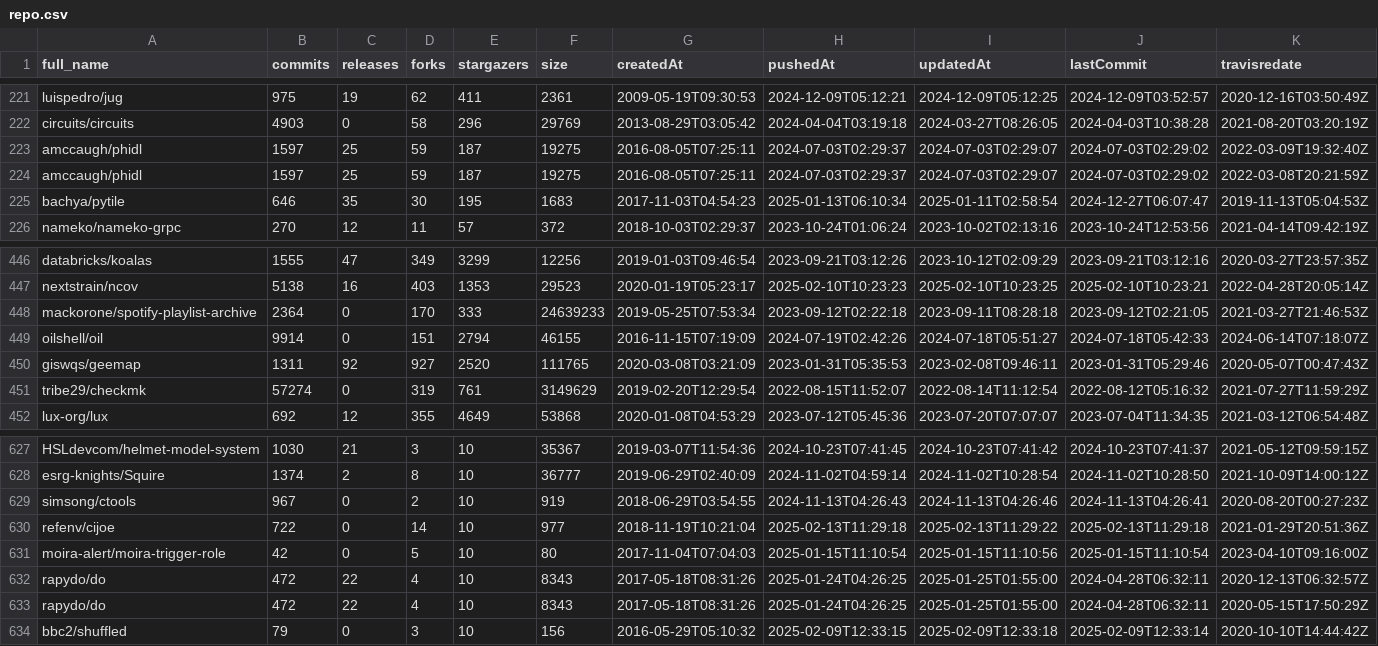
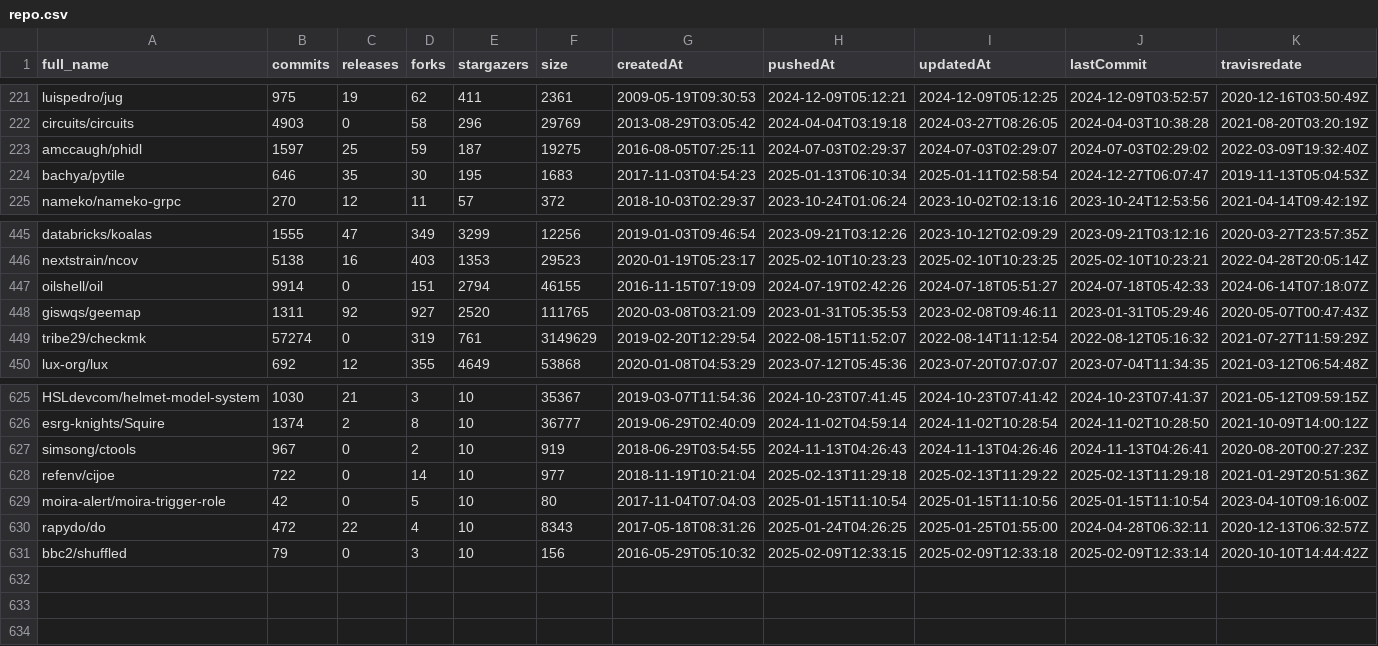
Before and after one commit to Tufuwu/project, a CSV file: python-csv/final_csv/repo.csv, drawn as a sheet; only a part is shown, gaps mark what is left out; rows hold the shown columns only; the diff names each change by its address in the sheet, - before the commit and + after, or states it on an @@ line.

```diff
--- a/python-csv/final_csv/repo.csv
+++ b/python-csv/final_csv/repo.csv
-row 224: amccaugh/phidl | 1597 | 25 | 59 | 187 | 19275 | 2016-08-05T07:25:11 | 2024-07-03T02:29:37 | 2024-07-03T02:29:07 | 2024-07-03T02:29:02 | 2022-03-08T20:21:59Z
-row 448: mackorone/spotify-playlist-archive | 2364 | 0 | 170 | 333 | 24639233 | 2019-05-25T07:53:34 | 2023-09-12T02:22:18 | 2023-09-11T08:28:18 | 2023-09-12T02:21:05 | 2021-03-27T21:46:53Z
-row 633: rapydo/do | 472 | 22 | 4 | 10 | 8343 | 2017-05-18T08:31:26 | 2025-01-24T04:26:25 | 2025-01-25T01:55:00 | 2024-04-28T06:32:11 | 2020-05-15T17:50:29Z
```
Also changed, not shown: python-csv/123.csv.
